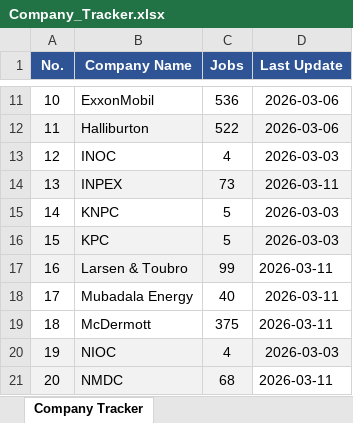
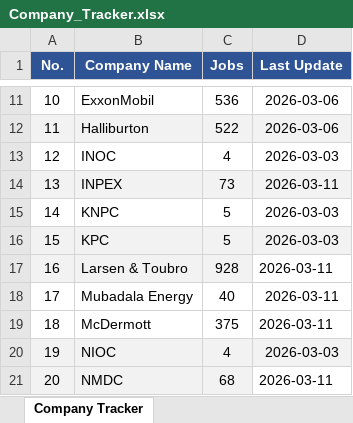
Before and after one commit to illeh69/KerjaAI-oil-gas-me, an Excel workbook: Company_Tracker.xlsx, sheet Company Tracker, drawn as a sheet; only a part is shown, gaps mark what is left out; values as stored, in another font and other column widths than the file's, no borders; the diff names each change by its address in the sheet, - before the commit and + after, or states it on an @@ line.

```diff
--- a/Company_Tracker.xlsx (sheet Company Tracker)
+++ b/Company_Tracker.xlsx (sheet Company Tracker)
-C17 (Jobs): 99
+C17 (Jobs): 928
```
Also changed, not shown: 4 other files.
